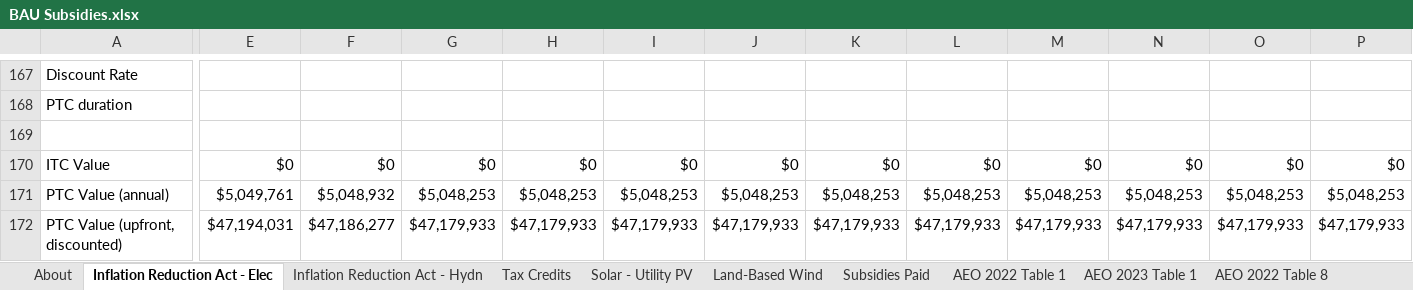
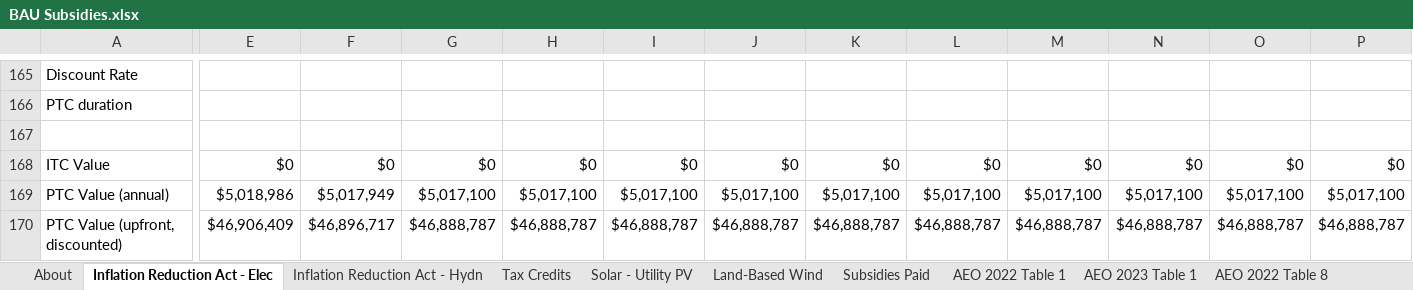
Before and after one commit to EnergyInnovation/eps-wisconsin, an Excel workbook: InputData/fuels/BS/BAU Subsidies.xlsx, sheet Inflation Reduction Act - Elec, drawn as a sheet; only a part is shown, gaps mark what is left out; values as stored, in another font and other column widths than the file's, no borders; charts and pictures not drawn; addresses are those after the commit; the diff covers the shown part only; the diff names each change by its address in the sheet, - before the commit and + after, or states it on an @@ line.

```diff
--- a/InputData/fuels/BS/BAU Subsidies.xlsx (sheet Inflation Reduction Act - Elec)
+++ b/InputData/fuels/BS/BAU Subsidies.xlsx (sheet Inflation Reduction Act - Elec)
-E169: $5,049,761
+E169: $5,018,986
-F169: $5,048,932
+F169: $5,017,949
-G169: $5,048,253
+G169: $5,017,100
-H169: $5,048,253
+H169: $5,017,100
-I169: $5,048,253
+I169: $5,017,100
-J169: $5,048,253
+J169: $5,017,100
-K169: $5,048,253
+K169: $5,017,100
-L169: $5,048,253
+L169: $5,017,100
-M169: $5,048,253
+M169: $5,017,100
-N169: $5,048,253
+N169: $5,017,100
-O169: $5,048,253
+O169: $5,017,100
-P169: $5,048,253
+P169: $5,017,100
-E170: $47,194,031
+E170: $46,906,409
-F170: $47,186,277
+F170: $46,896,717
-G170: $47,179,933
+G170: $46,888,787
-H170: $47,179,933
+H170: $46,888,787
-I170: $47,179,933
+I170: $46,888,787
-J170: $47,179,933
+J170: $46,888,787
-K170: $47,179,933
+K170: $46,888,787
-L170: $47,179,933
+L170: $46,888,787
-M170: $47,179,933
+M170: $46,888,787
-N170: $47,179,933
+N170: $46,888,787
-O170: $47,179,933
+O170: $46,888,787
-P170: $47,179,933
+P170: $46,888,787
```
Also changed, not shown: 2 removed rows and 56 edited cells elsewhere in this sheet, sheet BS-BSpUEO, sheet BS-BSpUECB, formulas that keep their value, InputData/elec/BBNPPTY/BAU Ban New Power Plants This Year.xlsx, InputData/elec/RACP/RPS Alternative Compliance Payment.xlsx, 23 other files.
